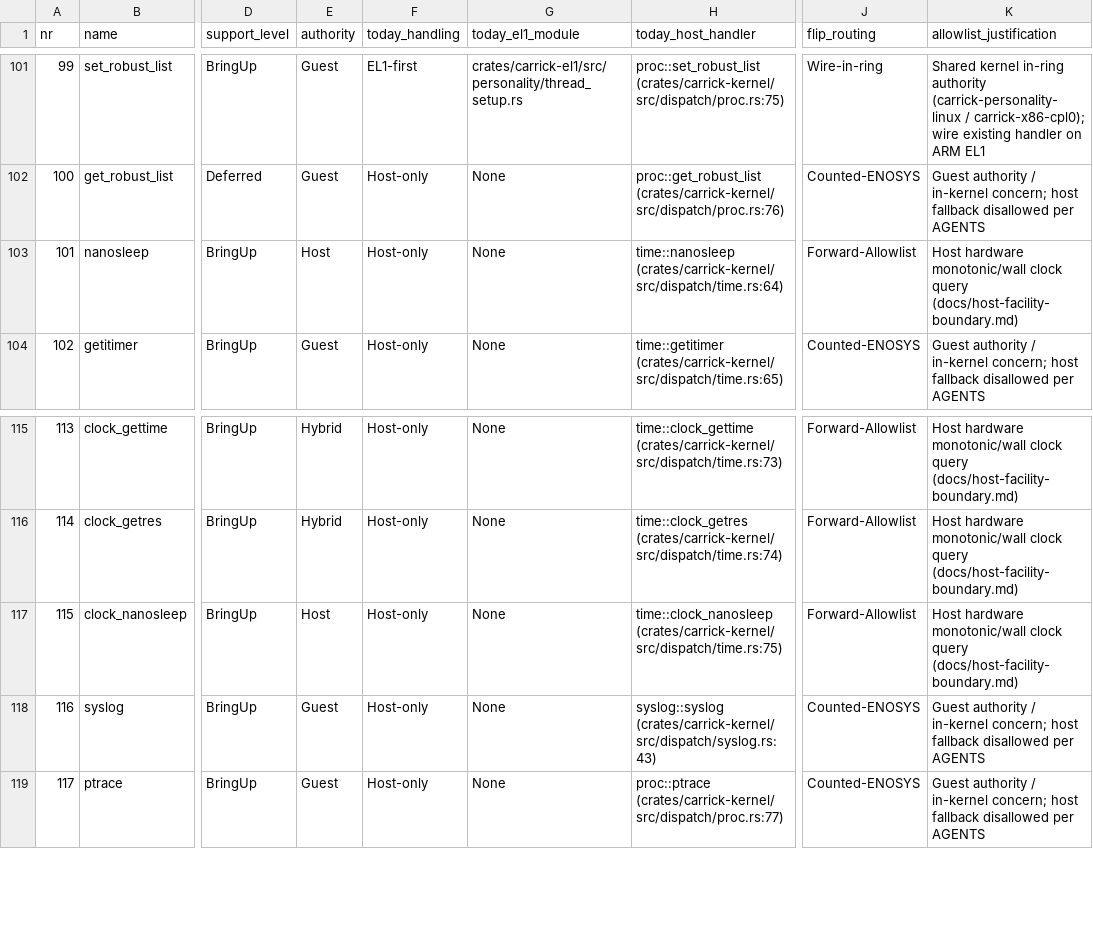
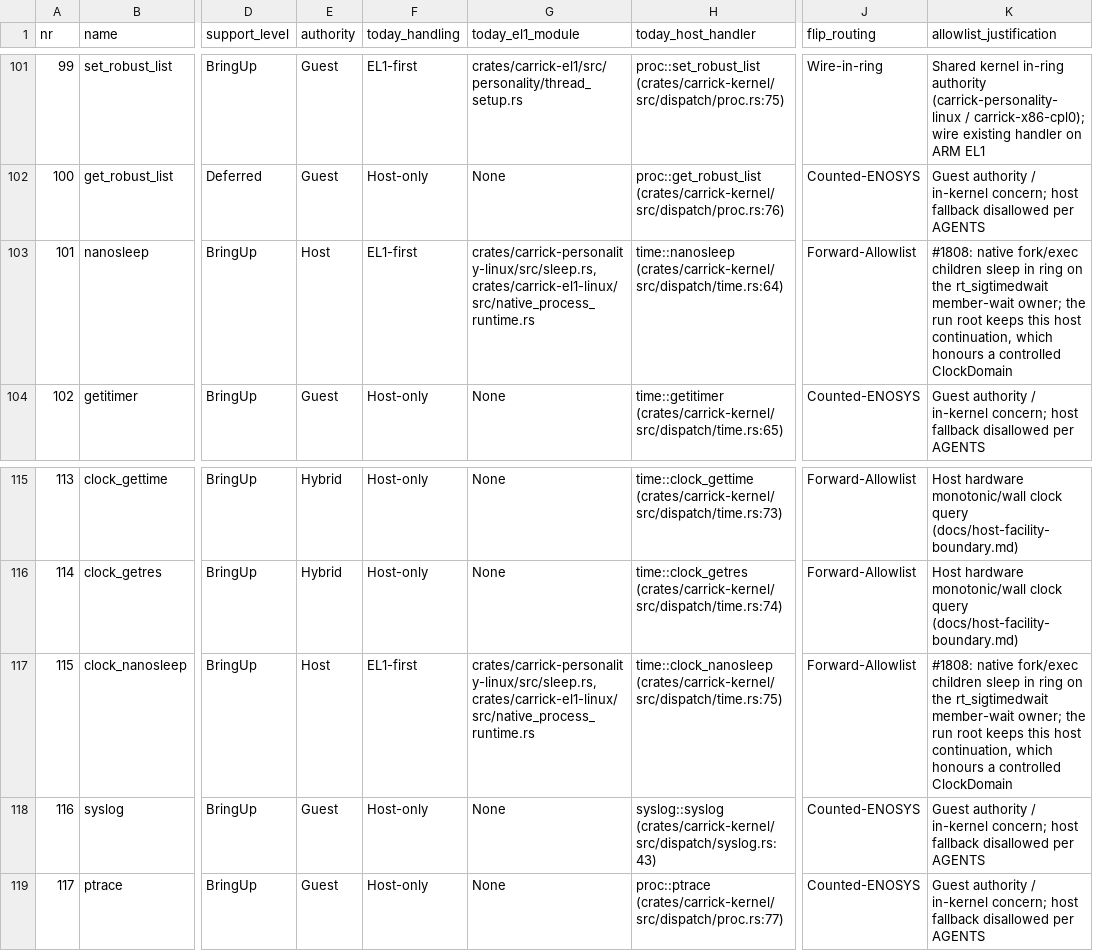
Before and after one commit to carrick-sh/carrick, a TSV file: docs/design/arm-ring-first-flip.tsv, drawn as a sheet; only a part is shown, gaps mark what is left out; the diff names each change by its address in the sheet, - before the commit and + after, or states it on an @@ line.

```diff
--- a/docs/design/arm-ring-first-flip.tsv
+++ b/docs/design/arm-ring-first-flip.tsv
-F103 (today_handling): Host-only
+F103 (today_handling): EL1-first
-G103 (today_el1_module): None
+G103 (today_el1_module): crates/carrick-personality-linux/src/sleep.rs, crates/carrick-el1-linux/src/native_process_runtime.rs
-K103 (allowlist_justification): Host hardware monotonic/wall clock query (docs/host-facility-boundary.md)
+K103 (allowlist_justification): #1808: native fork/exec children sleep in ring on the rt_sigtimedwait member-wait owner; the run root keeps this host continuation, which honours a controlled ClockDomain
-F117 (today_handling): Host-only
+F117 (today_handling): EL1-first
-G117 (today_el1_module): None
+G117 (today_el1_module): crates/carrick-personality-linux/src/sleep.rs, crates/carrick-el1-linux/src/native_process_runtime.rs
-K117 (allowlist_justification): Host hardware monotonic/wall clock query (docs/host-facility-boundary.md)
+K117 (allowlist_justification): #1808: native fork/exec children sleep in ring on the rt_sigtimedwait member-wait owner; the run root keeps this host continuation, which honours a controlled ClockDomain
```
Also changed, not shown: 13 other files.
